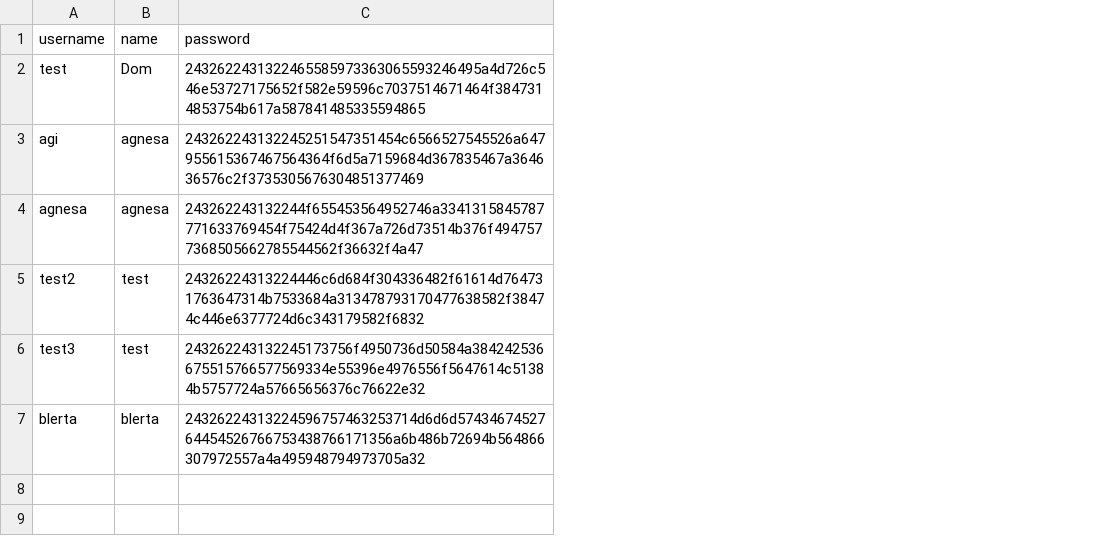
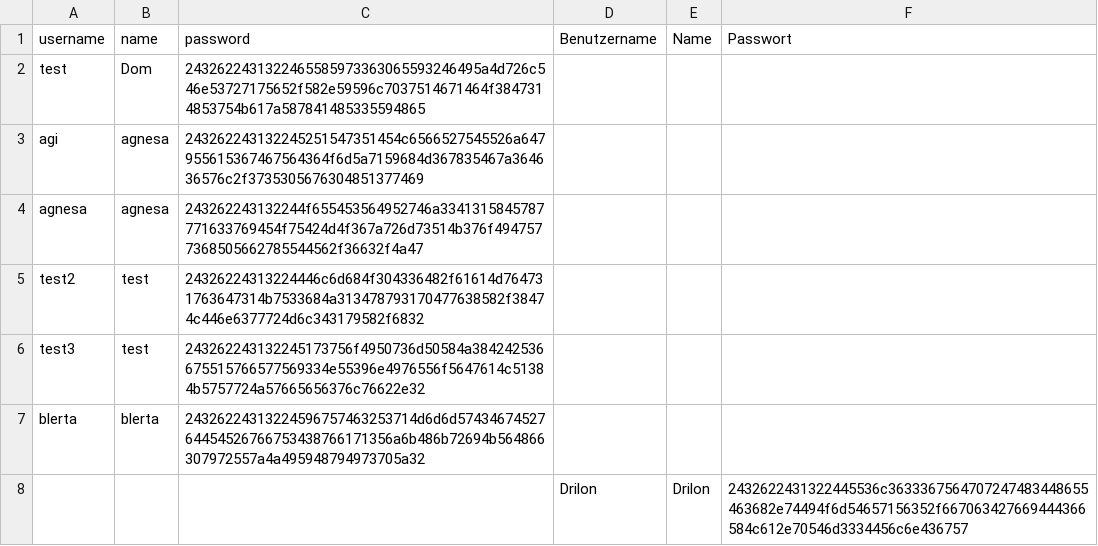
Before and after one commit to Blertaaaaa/myapp-daten, a CSV file: MyLoginTable.csv, drawn as a sheet; the diff names each change by its address in the sheet, - before the commit and + after, or states it on an @@ line.

Commit message:
added new user

```diff
--- a/MyLoginTable.csv
+++ b/MyLoginTable.csv
+column D (Benutzername), empty
+column E (Name), empty
+column F (Passwort), empty
+row 8:  |  |  | Drilon | Drilon | 2432622431322445536c3633367564707247483448655463682e74494f6d54657156352f667063427669444366584c612e70546d3334456c6e436757
```
